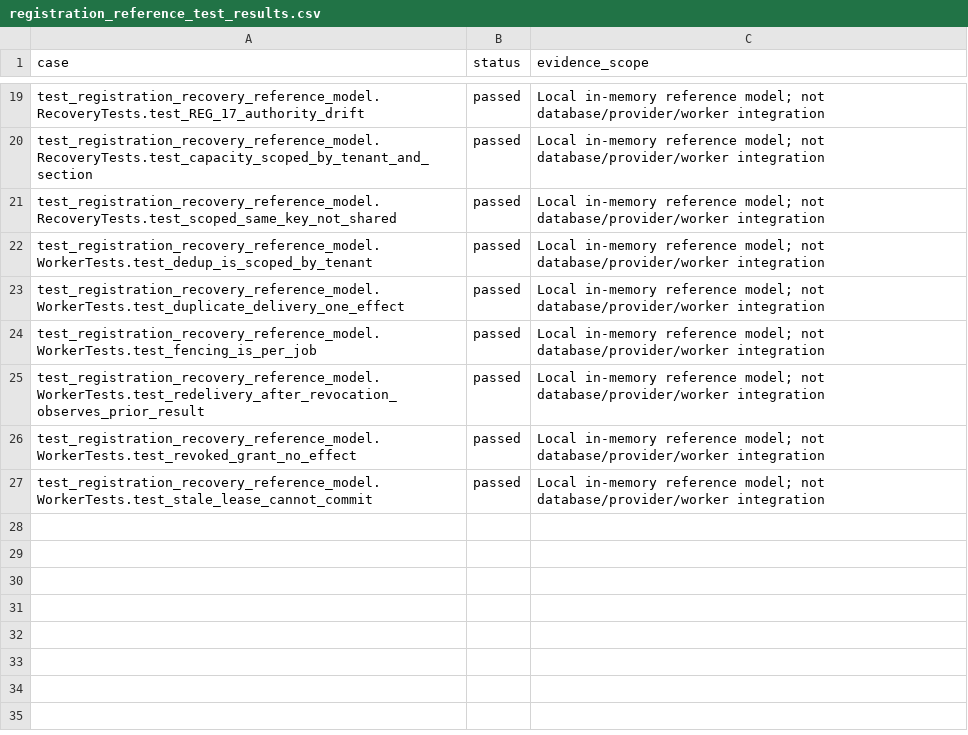
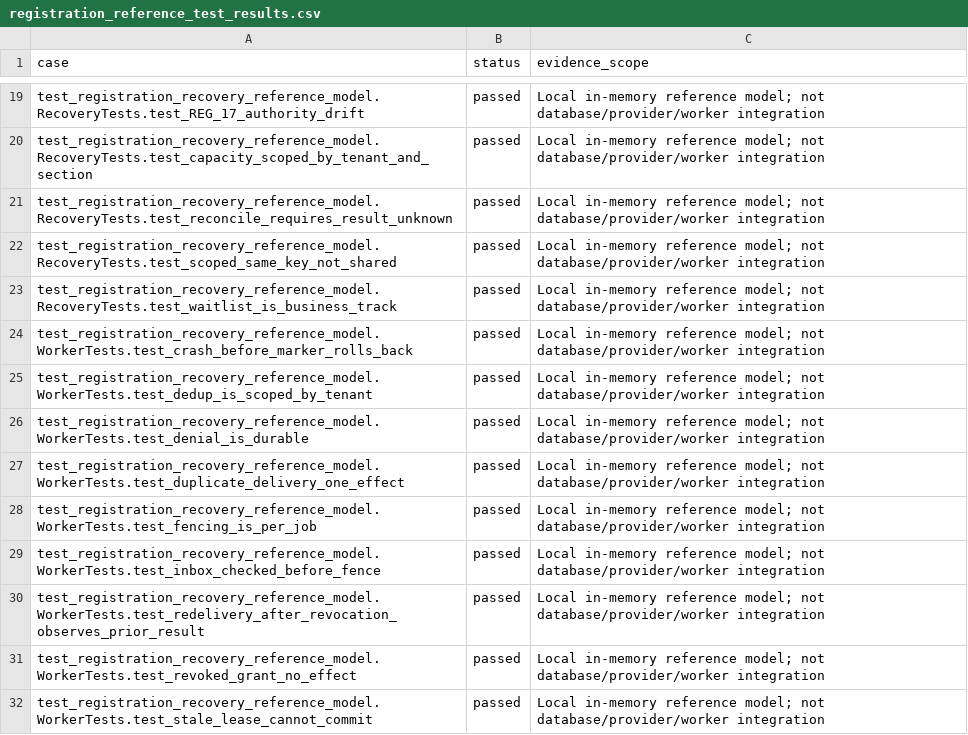
Before and after one commit to harrisonjrubin7-cmyk/semester, a CSV file: docs/architecture/workflow-engine-v2/reference-model/registration_reference_test_results.csv, drawn as a sheet; only a part is shown, gaps mark what is left out; the diff names each change by its address in the sheet, - before the commit and + after, or states it on an @@ line.

```diff
--- a/docs/architecture/workflow-engine-v2/reference-model/registration_reference_test_results.csv
+++ b/docs/architecture/workflow-engine-v2/reference-model/registration_reference_test_results.csv
+row 21: test_registration_recovery_reference_model.RecoveryTests.test_reconcile_requires_result_unknown | passed | Local in-memory reference model; not database/provider/worker integration
+row 23: test_registration_recovery_reference_model.RecoveryTests.test_waitlist_is_business_track | passed | Local in-memory reference model; not database/provider/worker integration
+row 24: test_registration_recovery_reference_model.WorkerTests.test_crash_before_marker_rolls_back | passed | Local in-memory reference model; not database/provider/worker integration
+row 26: test_registration_recovery_reference_model.WorkerTests.test_denial_is_durable | passed | Local in-memory reference model; not database/provider/worker integration
+row 29: test_registration_recovery_reference_model.WorkerTests.test_inbox_checked_before_fence | passed | Local in-memory reference model; not database/provider/worker integration
```
Also changed, not shown: 4 other files.
